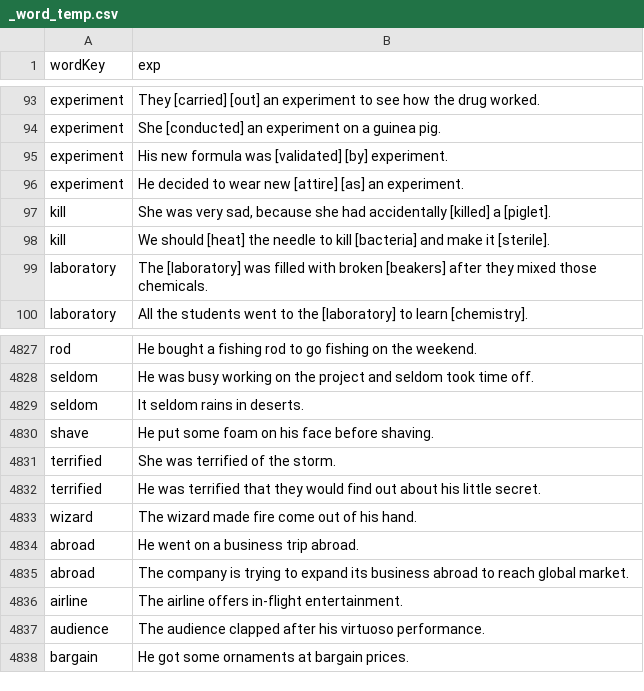
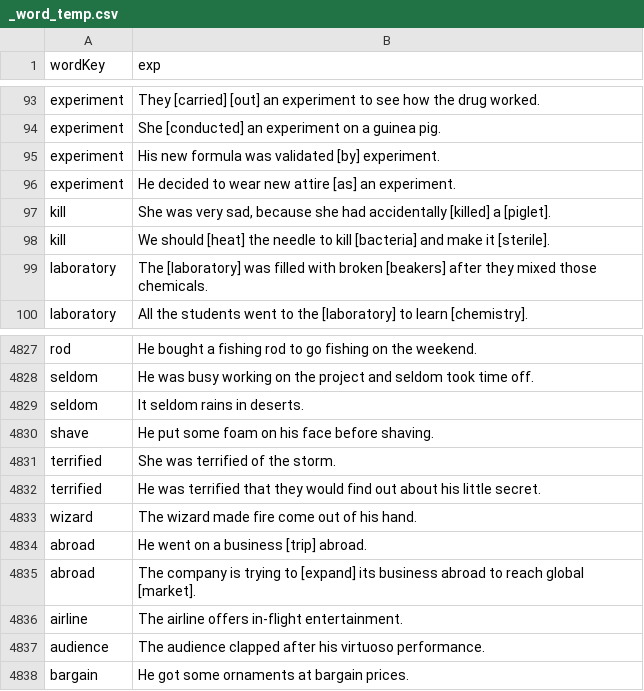
Before and after one commit to aminilo/vocabzilla, a CSV file: src/abc/_word_temp.csv, drawn as a sheet; only a part is shown, gaps mark what is left out; the diff covers the shown part only.

```diff
--- a/src/abc/_word_temp.csv
+++ b/src/abc/_word_temp.csv
@@ -94,4 +94,4 @@ wordKey,exp
 "experiment","She [conducted] an experiment on a guinea pig."
-"experiment","His new formula was [validated] [by] experiment."
-"experiment","He decided to wear new [attire] [as] an experiment."
+"experiment","His new formula was validated [by] experiment."
+"experiment","He decided to wear new attire [as] an experiment."
 "kill","She was very sad, because she had accidentally [killed] a [piglet]."
@@ -4833,4 +4833,4 @@ wordKey,exp
 "wizard","The wizard made fire come out of his hand."
-"abroad","He went on a business trip abroad."
-"abroad","The company is trying to expand its business abroad to reach global market."
+"abroad","He went on a business [trip] abroad."
+"abroad","The company is trying to [expand] its business abroad to reach global [market]."
 "airline","The airline offers in-flight entertainment."
```
Also changed, not shown: 2 added rows, 2 removed rows and 15 edited cells elsewhere in this file, src/abc/word_family_groups.csv, src/abc/word_family_members.csv, 22 other files.
